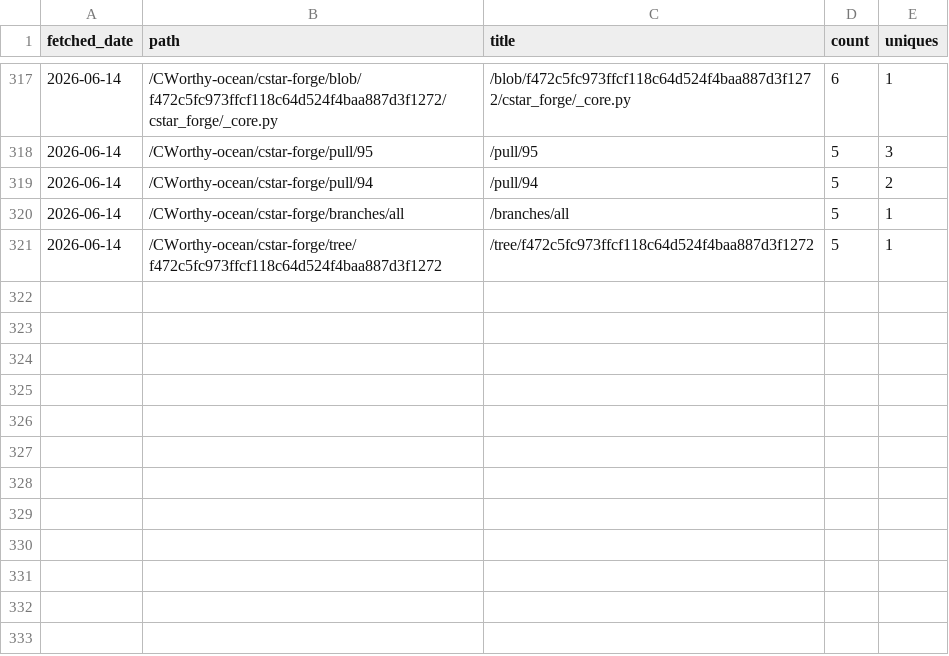
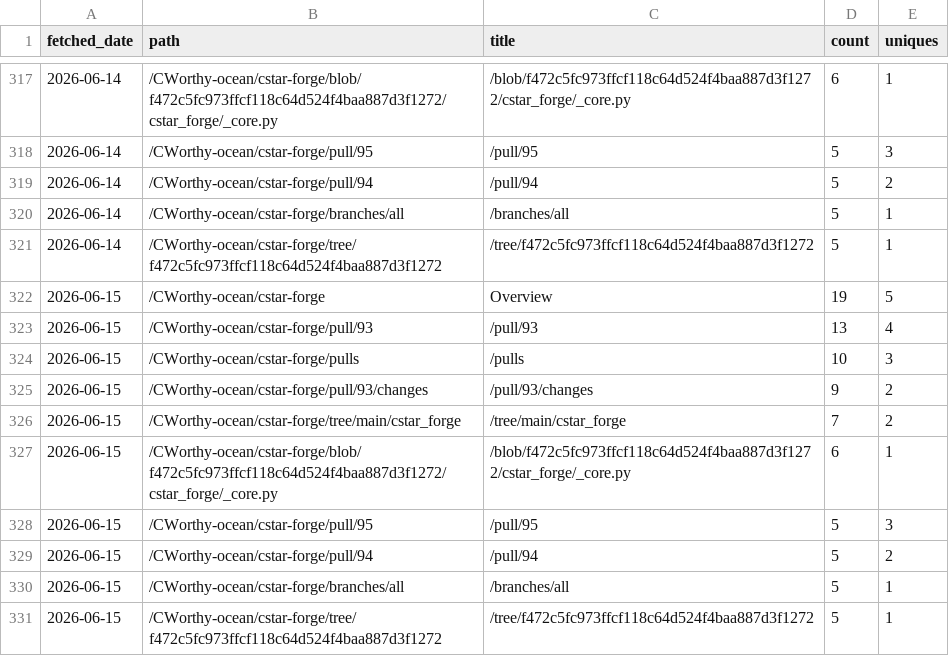
Before and after one commit to CWorthy-ocean/cworthy-gh-metrics, a CSV file: data/CWorthy-ocean/cson-forge/paths.csv, drawn as a sheet; only a part is shown, gaps mark what is left out.

```diff
--- a/data/CWorthy-ocean/cson-forge/paths.csv
+++ b/data/CWorthy-ocean/cson-forge/paths.csv
@@ -321 +321,11 @@ fetched_date,path,title,count,uniques
 2026-06-14,/CWorthy-ocean/cstar-forge/tree/f472c5fc973ffcf118c64d524f4baa887d3f1272,/tree/f472c5fc973ffcf118c64d524f4baa887d3f1272,5,1
+2026-06-15,/CWorthy-ocean/cstar-forge,Overview,19,5
+2026-06-15,/CWorthy-ocean/cstar-forge/pull/93,/pull/93,13,4
+2026-06-15,/CWorthy-ocean/cstar-forge/pulls,/pulls,10,3
+2026-06-15,/CWorthy-ocean/cstar-forge/pull/93/changes,/pull/93/changes,9,2
+2026-06-15,/CWorthy-ocean/cstar-forge/tree/main/cstar_forge,/tree/main/cstar_forge,7,2
+2026-06-15,/CWorthy-ocean/cstar-forge/blob/f472c5fc973ffcf118c64d524f4baa887d3f1272/cstar_forge/_core.py,/blob/f472c5fc973ffcf118c64d524f4baa887d3f1272/cstar_forge/_core.py,6,1
+2026-06-15,/CWorthy-ocean/cstar-forge/pull/95,/pull/95,5,3
+2026-06-15,/CWorthy-ocean/cstar-forge/pull/94,/pull/94,5,2
+2026-06-15,/CWorthy-ocean/cstar-forge/branches/all,/branches/all,5,1
+2026-06-15,/CWorthy-ocean/cstar-forge/tree/f472c5fc973ffcf118c64d524f4baa887d3f1272,/tree/f472c5fc973ffcf118c64d524f4baa887d3f1272,5,1
```
Also changed, not shown: data/CWorthy-ocean/C-Star/paths.csv, data/CWorthy-ocean/C-Star/referrers.csv, 22 other files.
